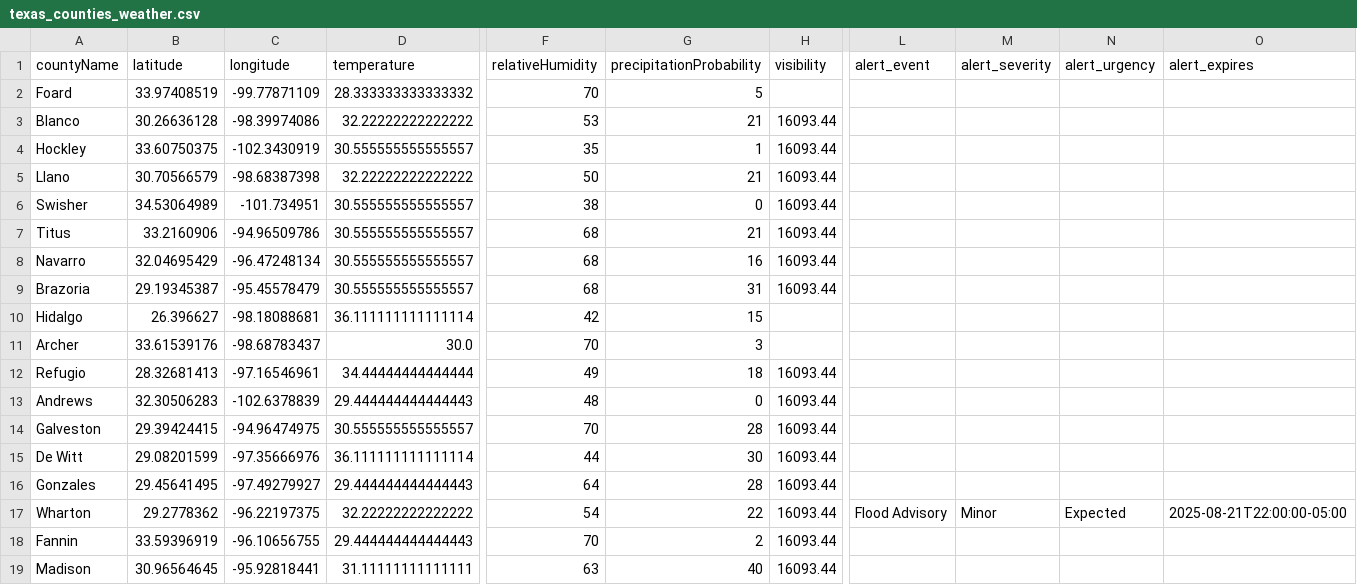
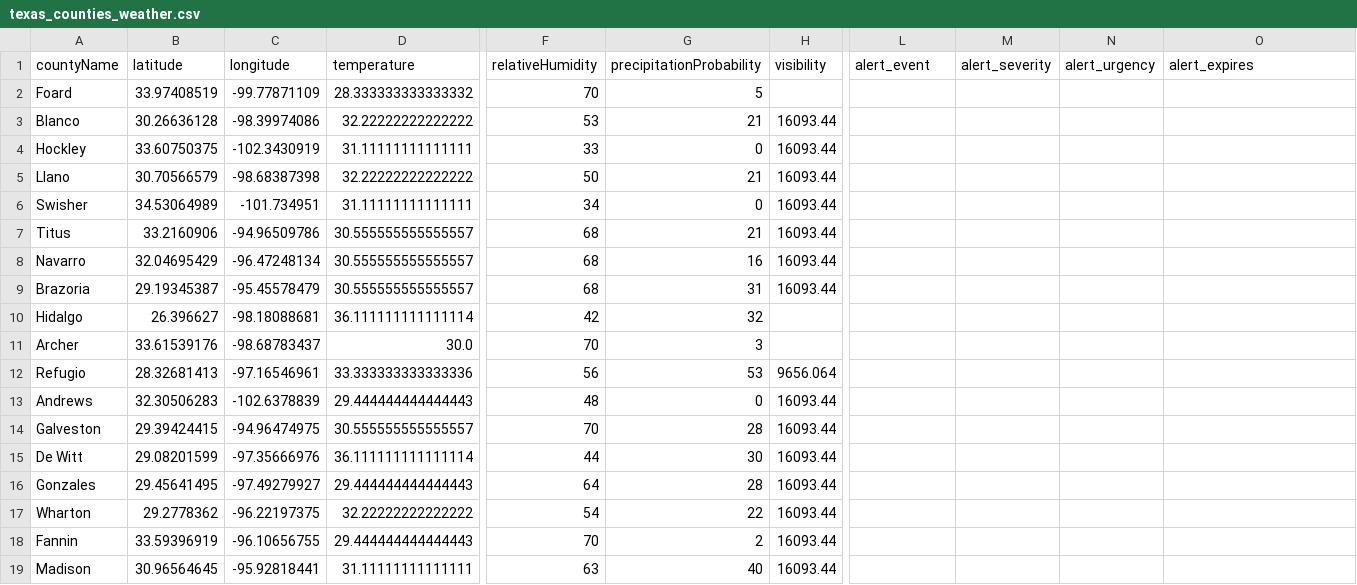
Before and after one commit to juweek/texas-county-choropleth-view, a CSV file: texas_counties_weather.csv, drawn as a sheet; only a part is shown, gaps mark what is left out; the diff covers the shown part only; the diff names each change by its address in the sheet, - before the commit and + after, or states it on an @@ line.

```diff
--- a/texas_counties_weather.csv
+++ b/texas_counties_weather.csv
-D4 (temperature): 30.555555555555557
+D4 (temperature): 31.11111111111111
-F4 (relativeHumidity): 35
+F4 (relativeHumidity): 33
-G4 (precipitationProbability): 1
+G4 (precipitationProbability): 0
-D6 (temperature): 30.555555555555557
+D6 (temperature): 31.11111111111111
-F6 (relativeHumidity): 38
+F6 (relativeHumidity): 34
-G10 (precipitationProbability): 15
+G10 (precipitationProbability): 32
-D12 (temperature): 34.44444444444444
+D12 (temperature): 33.333333333333336
-F12 (relativeHumidity): 49
+F12 (relativeHumidity): 56
-G12 (precipitationProbability): 18
+G12 (precipitationProbability): 53
-H12 (visibility): 16093.44
+H12 (visibility): 9656.064
-L17 (alert_event): Flood Advisory
+L17 (alert_event): (empty)
-M17 (alert_severity): Minor
+M17 (alert_severity): (empty)
-N17 (alert_urgency): Expected
+N17 (alert_urgency): (empty)
-O17 (alert_expires): 2025-08-21T22:00:00-05:00
+O17 (alert_expires): (empty)
```
Also changed, not shown: 165 edited cells elsewhere in this file, 2 other files.
